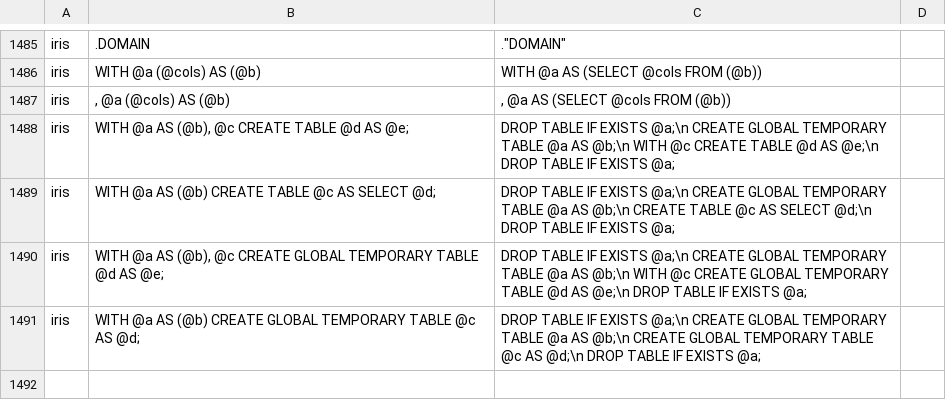
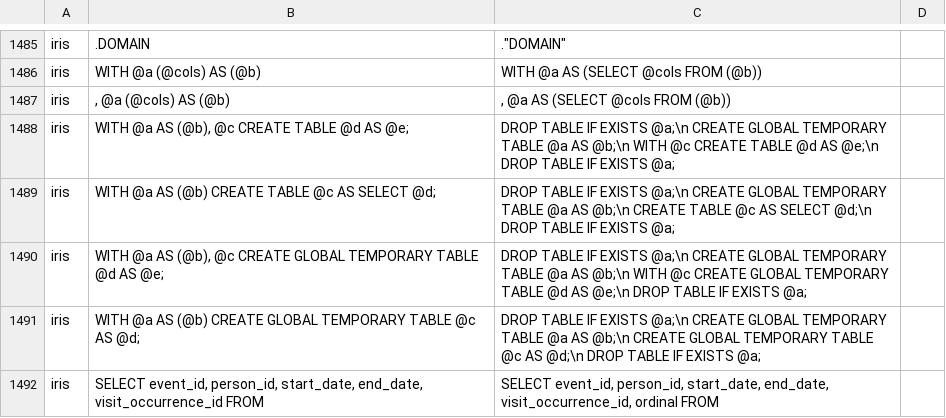
Before and after one commit to data2evidence/d2e-SqlRender, a CSV file: inst/csv/replacementPatterns.csv, drawn as a sheet; only a part is shown, gaps mark what is left out.

Commit message:
workaround for window function issue

```diff
--- a/inst/csv/replacementPatterns.csv
+++ b/inst/csv/replacementPatterns.csv
@@ -1491 +1491,2 @@ iris,"WITH @a AS (@b), @c CREATE GLOBAL TEMPORARY TABLE @d AS @e;","DROP TABLE I
 iris,WITH @a AS (@b) CREATE GLOBAL TEMPORARY TABLE @c AS @d;,DROP TABLE IF EXISTS @a;\n CREATE GLOBAL TEMPORARY TABLE @a AS @b;\n CREATE GLOBAL TEMPORARY TABLE @c AS @d;\n DROP TABLE IF EXISTS @a;
+iris,"SELECT event_id, person_id, start_date, end_date, visit_occurrence_id FROM","SELECT event_id, person_id, start_date, end_date, visit_occurrence_id, ordinal FROM"
```
